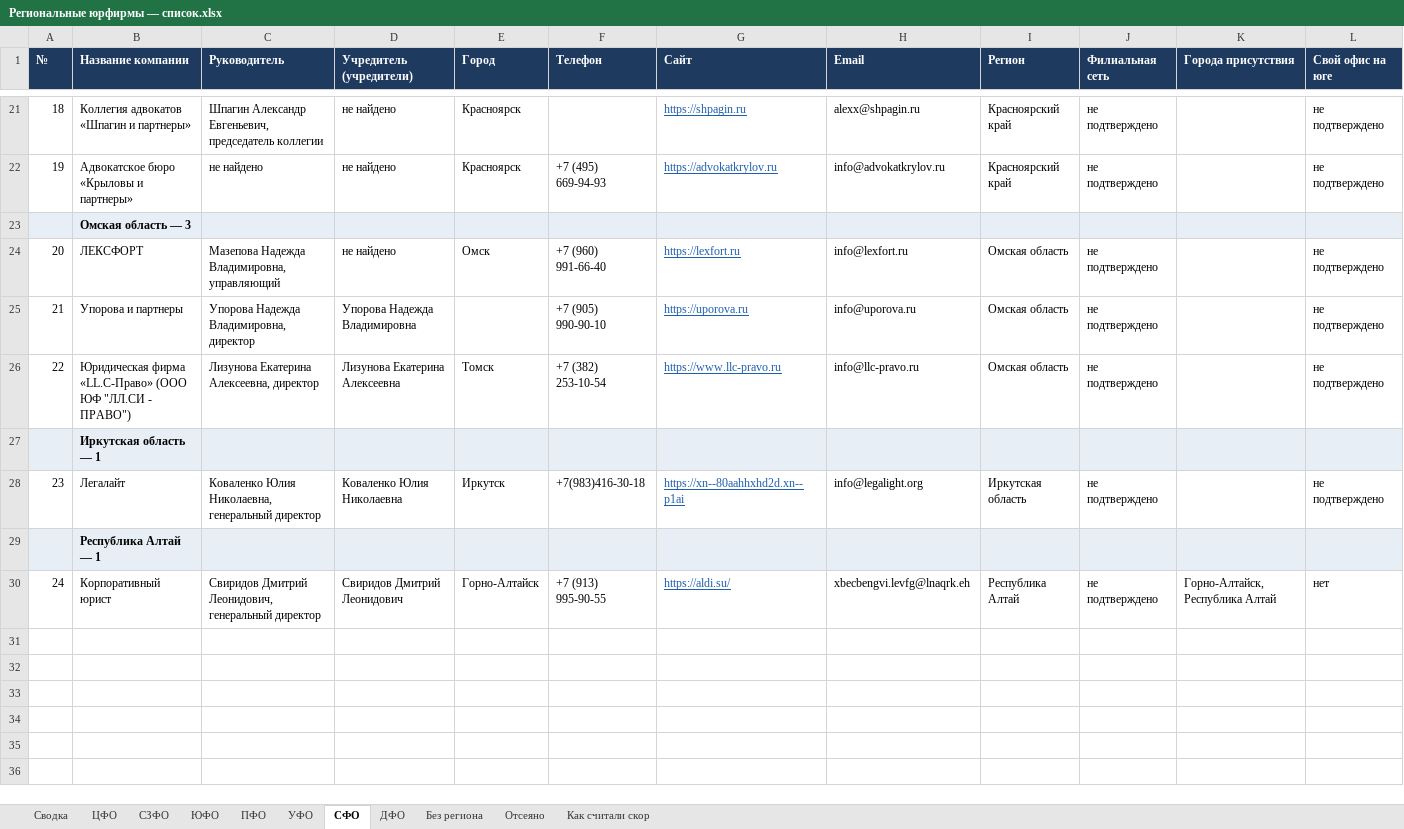
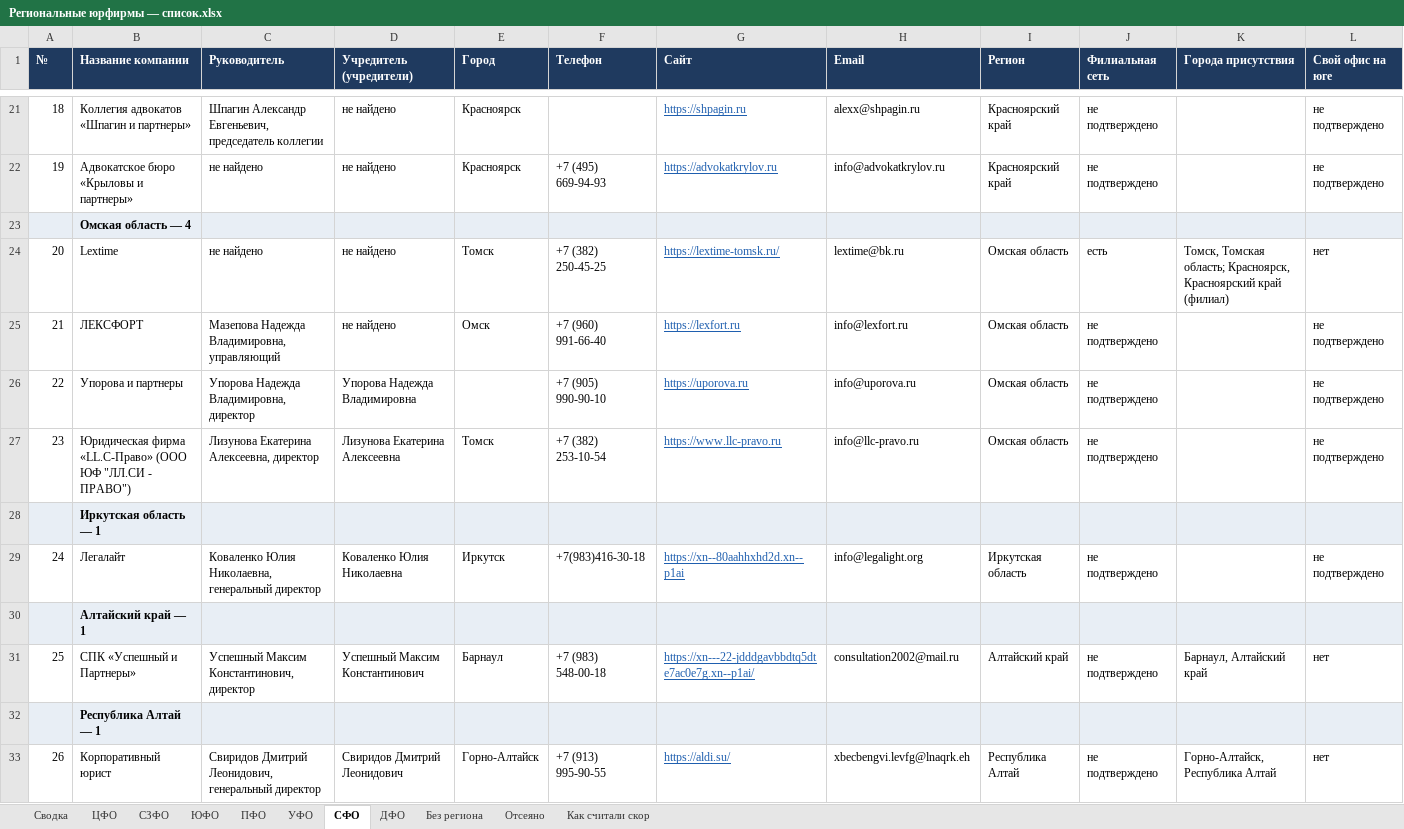
Before and after one commit to khokhlovvi/dengiipravo, an Excel workbook: 07 Партнёры/Рассылка региональным юрфирмам/Региональные юрфирмы — список.xlsx, sheet СФО, drawn as a sheet; only a part is shown, gaps mark what is left out; values as stored, in another font and other column widths than the file's, no borders; addresses are those after the commit; rows hold the shown columns only; the diff names each change by its address in the sheet, - before the commit and + after, or states it on an @@ line.

```diff
--- a/07 Партнёры/Рассылка региональным юрфирмам/Региональные юрфирмы — список.xlsx (sheet СФО)
+++ b/07 Партнёры/Рассылка региональным юрфирмам/Региональные юрфирмы — список.xlsx (sheet СФО)
-B23 (Название компании): Омская область — 3
+B23 (Название компании): Омская область — 4
+row 24: 20 | Lextime | не найдено | не найдено | Томск | +7 (382) 250-45-25 | https://lextime-tomsk.ru/ | lextime@bk.ru | Омская область | есть | Томск, Томская область; Красноярск, Красноярский край (филиал) | нет
@@ column A (№) renumbered from row 25 down @@
+row 30:  | Алтайский край — 1
+row 31: 25 | СПК «Успешный и Партнеры» | Успешный Максим Константинович, директор | Успешный Максим Константинович | Барнаул | +7 (983) 548-00-18 | https://xn---22-jdddgavbbdtq5dte7ac0e7g.xn--p1ai/ | consultation2002@mail.ru | Алтайский край | не подтверждено | Барнаул, Алтайский край | нет
```
Also changed, not shown: sheet ЦФО, sheet Сводка, sheet Отсеяно, hidden cells.
